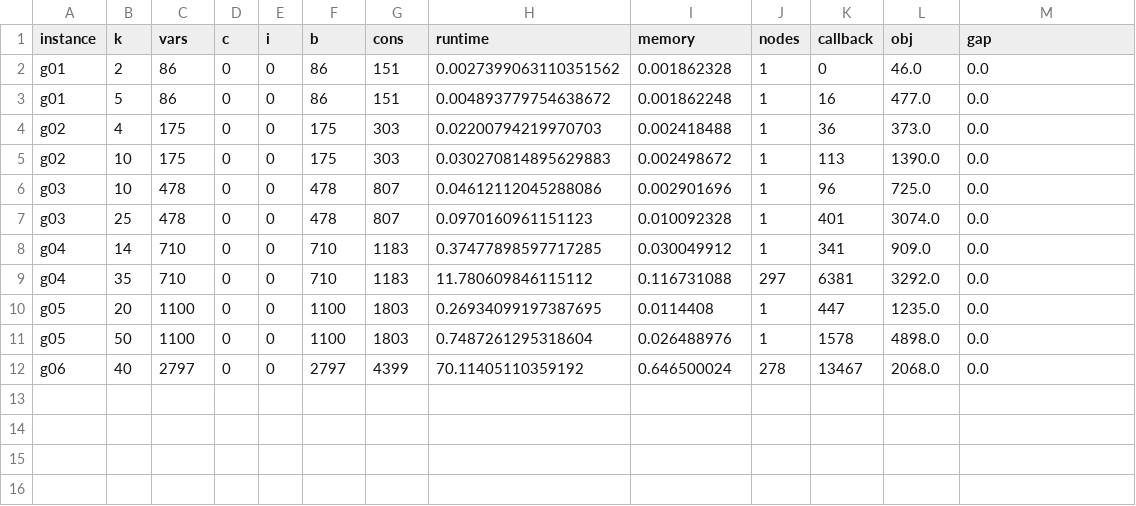
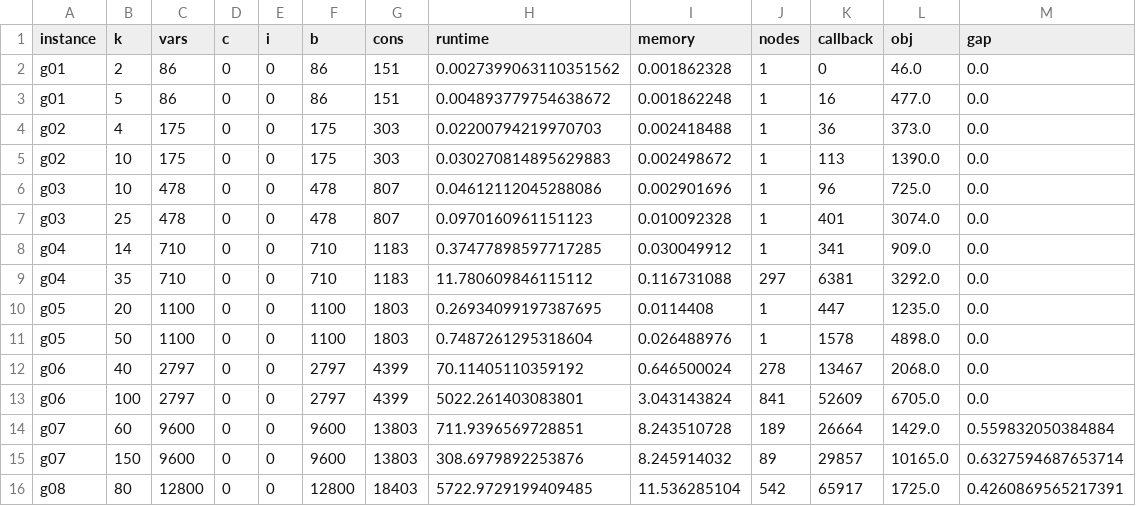
Before and after one commit to deniz-frick/mpot-ex3, a CSV file: results/dcc.csv, drawn as a sheet; the diff names each change by its address in the sheet, - before the commit and + after, or states it on an @@ line.

Commit message:
more results

```diff
--- a/results/dcc.csv
+++ b/results/dcc.csv
+row 13: g06 | 100 | 2797 | 0 | 0 | 2797 | 4399 | 5022.261403083801 | 3.043143824 | 841 | 52609 | 6705.0 | 0.0
+row 14: g07 | 60 | 9600 | 0 | 0 | 9600 | 13803 | 711.9396569728851 | 8.243510728 | 189 | 26664 | 1429.0 | 0.559832050384884
+row 15: g07 | 150 | 9600 | 0 | 0 | 9600 | 13803 | 308.6979892253876 | 8.245914032 | 89 | 29857 | 10165.0 | 0.6327594687653714
+row 16: g08 | 80 | 12800 | 0 | 0 | 12800 | 18403 | 5722.9729199409485 | 11.536285104 | 542 | 65917 | 1725.0 | 0.4260869565217391
```
